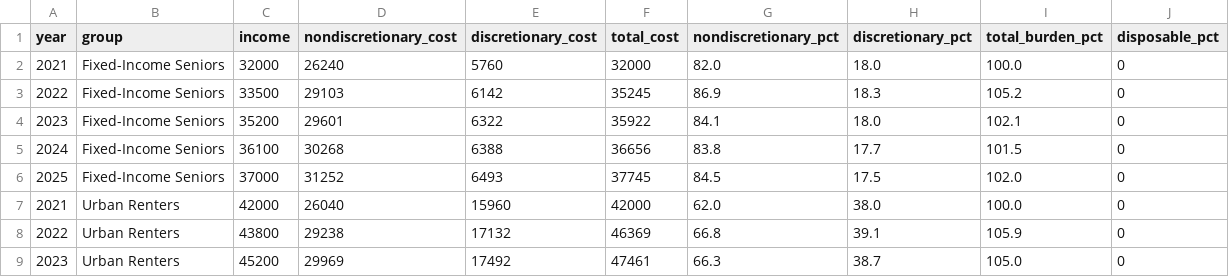
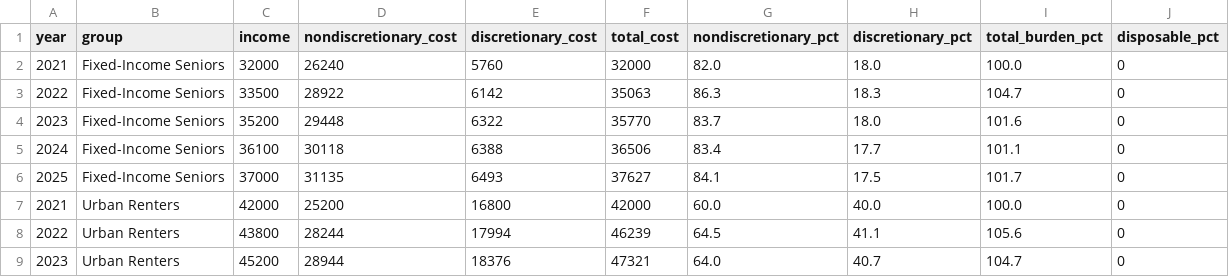
Before and after one commit to julianholguinr/divergence-index, a CSV file: data/processed/nondiscretionary_burden.csv, drawn as a sheet; only a part is shown; the diff covers the shown part only.

```diff
--- a/data/processed/nondiscretionary_burden.csv
+++ b/data/processed/nondiscretionary_burden.csv
@@ -2,8 +2,8 @@ year,group,income,nondiscretionary_cost,discretionary_cost,total_cost,nondiscret
 2021,Fixed-Income Seniors,32000,26240,5760,32000,82.0,18.0,100.0,0
-2022,Fixed-Income Seniors,33500,29103,6142,35245,86.9,18.3,105.2,0
-2023,Fixed-Income Seniors,35200,29601,6322,35922,84.1,18.0,102.1,0
-2024,Fixed-Income Seniors,36100,30268,6388,36656,83.8,17.7,101.5,0
-2025,Fixed-Income Seniors,37000,31252,6493,37745,84.5,17.5,102.0,0
-2021,Urban Renters,42000,26040,15960,42000,62.0,38.0,100.0,0
-2022,Urban Renters,43800,29238,17132,46369,66.8,39.1,105.9,0
-2023,Urban Renters,45200,29969,17492,47461,66.3,38.7,105.0,0
+2022,Fixed-Income Seniors,33500,28922,6142,35063,86.3,18.3,104.7,0
+2023,Fixed-Income Seniors,35200,29448,6322,35770,83.7,18.0,101.6,0
+2024,Fixed-Income Seniors,36100,30118,6388,36506,83.4,17.7,101.1,0
+2025,Fixed-Income Seniors,37000,31135,6493,37627,84.1,17.5,101.7,0
+2021,Urban Renters,42000,25200,16800,42000,60.0,40.0,100.0,0
+2022,Urban Renters,43800,28244,17994,46239,64.5,41.1,105.6,0
+2023,Urban Renters,45200,28944,18376,47321,64.0,40.7,104.7,0
```
Also changed, not shown: 40 edited cells elsewhere in this file, data/processed/cumulative_inflation.csv, data/processed/divergence_index.csv, 3 other files.
